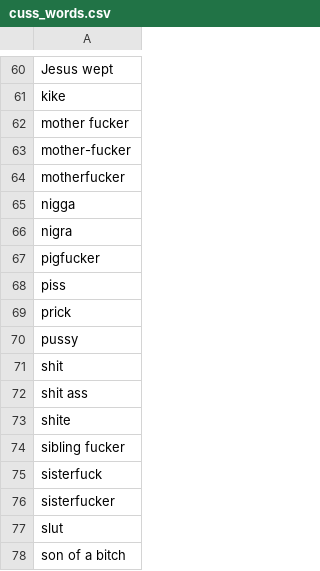
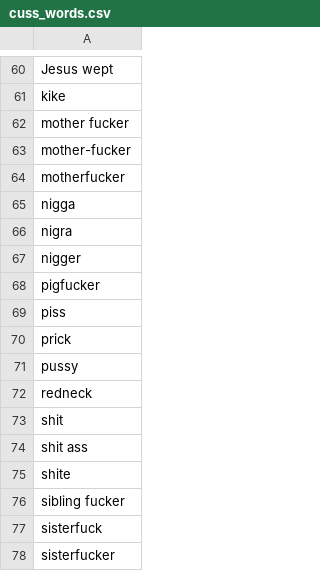
Before and after one commit to vignesh1507/Curse_Cloak, a CSV file: cuss_words.csv, drawn as a sheet; only a part is shown, gaps mark what is left out; the shorter side is filled out with more unchanged rows; the diff names each change by its address in the sheet, - before the commit and + after, or states it on an @@ line.

Commit message:
enchanced library of swear words

```diff
--- a/cuss_words.csv
+++ b/cuss_words.csv
+row 67: nigger
+row 72: redneck
```
Also changed, not shown: 1 other file.
